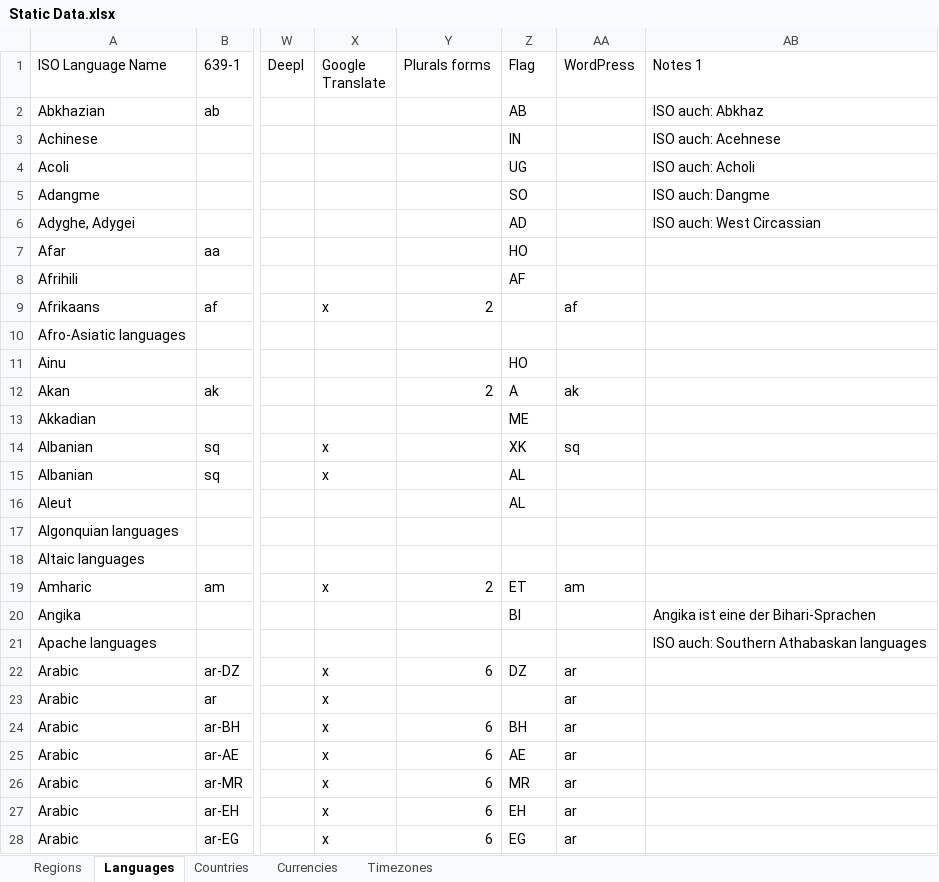
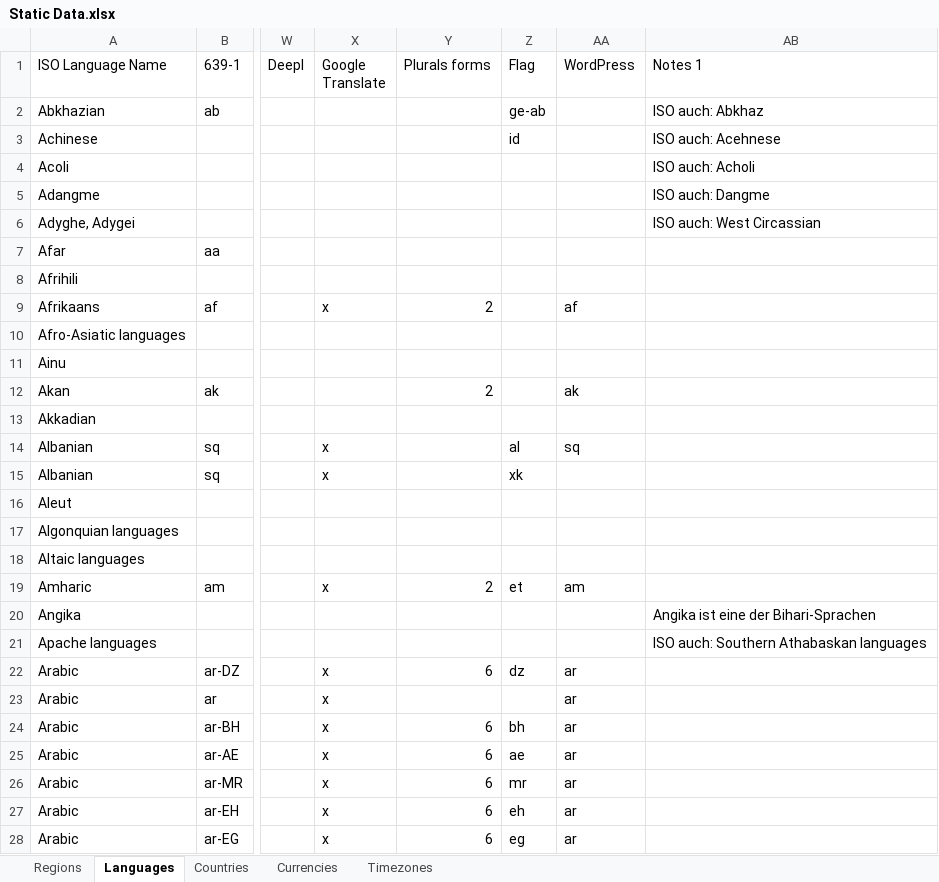
Before and after one commit to mooxphp/moox, an Excel workbook: tallui-data/Static Data.xlsx, sheet Languages, drawn as a sheet; only a part is shown, gaps mark what is left out; values as stored, in another font and other column widths than the file's, no borders; conditional formats and table styles not drawn; the diff covers the shown part only; the diff names each change by its address in the sheet, - before the commit and + after, or states it on an @@ line.

```diff
--- a/tallui-data/Static Data.xlsx (sheet Languages)
+++ b/tallui-data/Static Data.xlsx (sheet Languages)
-Z2 (Flag): AB
+Z2 (Flag): ge-ab
-Z3 (Flag): IN
+Z3 (Flag): id
-Z4 (Flag): UG
+Z4 (Flag): (empty)
-Z5 (Flag): SO
+Z5 (Flag): (empty)
-Z6 (Flag): AD
+Z6 (Flag): (empty)
-Z7 (Flag): HO
+Z7 (Flag): (empty)
-Z8 (Flag): AF
+Z8 (Flag): (empty)
-Z11 (Flag): HO
+Z11 (Flag): (empty)
-Z12 (Flag): A
+Z12 (Flag): (empty)
-Z13 (Flag): ME
+Z13 (Flag): (empty)
-Z14 (Flag): XK
+Z14 (Flag): al
-Z15 (Flag): AL
+Z15 (Flag): xk
-Z16 (Flag): AL
+Z16 (Flag): (empty)
-Z19 (Flag): ET
+Z19 (Flag): et
-Z20 (Flag): BI
+Z20 (Flag): (empty)
-Z22 (Flag): DZ
+Z22 (Flag): dz
-Z24 (Flag): BH
+Z24 (Flag): bh
-Z25 (Flag): AE
+Z25 (Flag): ae
-Z26 (Flag): MR
+Z26 (Flag): mr
-Z27 (Flag): EH
+Z27 (Flag): eh
-Z28 (Flag): EG
+Z28 (Flag): eg
```
Also changed, not shown: 1 removed row and 370 edited cells elsewhere in this sheet, sheet Countries, sheet Regions, 4 other files.
